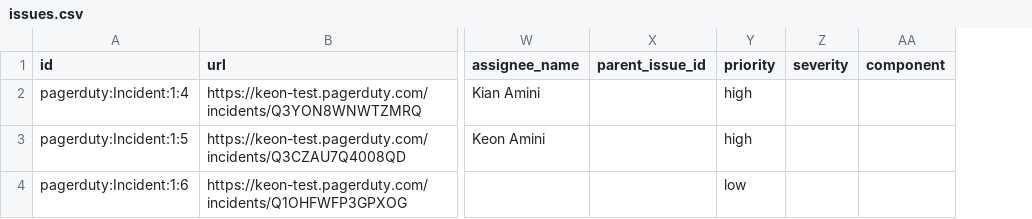
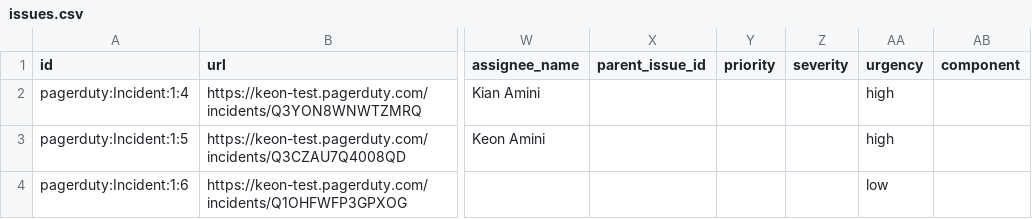
Before and after one commit to apache/incubator-devlake, a CSV file: backend/plugins/pagerduty/e2e/snapshot_tables/issues.csv, drawn as a sheet; only a part is shown, gaps mark what is left out; the diff names each change by its address in the sheet, - before the commit and + after, or states it on an @@ line.

```diff
--- a/backend/plugins/pagerduty/e2e/snapshot_tables/issues.csv
+++ b/backend/plugins/pagerduty/e2e/snapshot_tables/issues.csv
+column AA (urgency), rows 2-4: high | high | low
-Y2:Y3 (priority): high
+Y2:Y3 (priority): (empty)
-Y4 (priority): low
+Y4 (priority): (empty)
```
Also changed, not shown: 1 other file.
